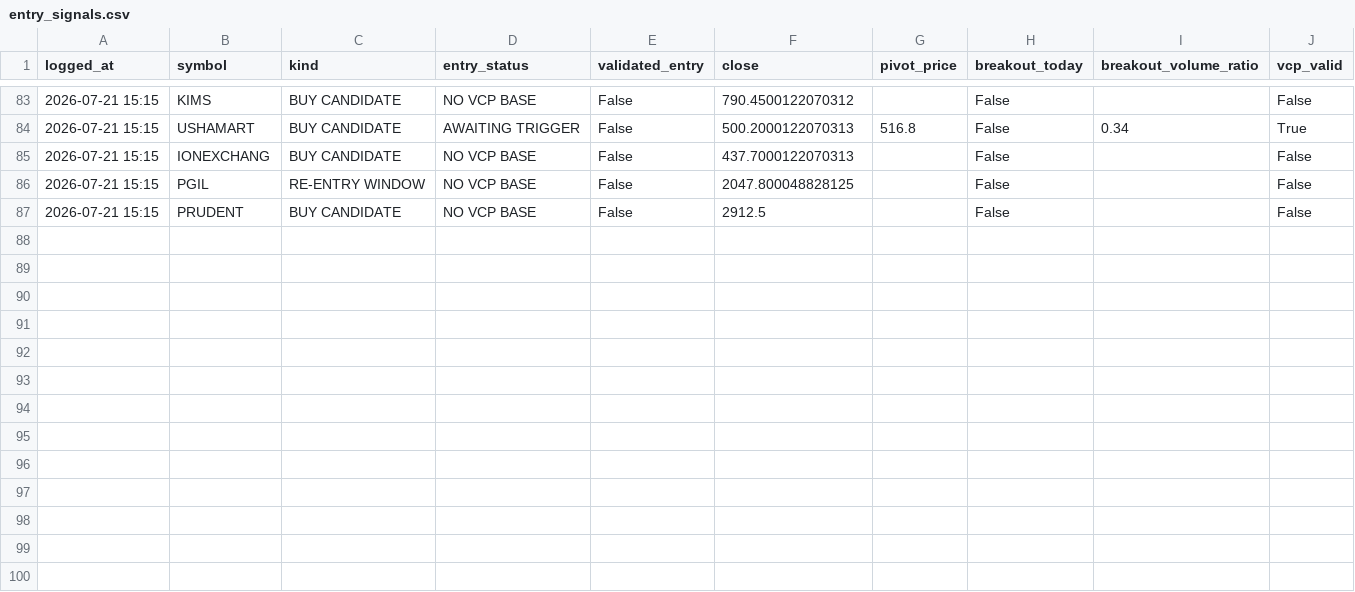
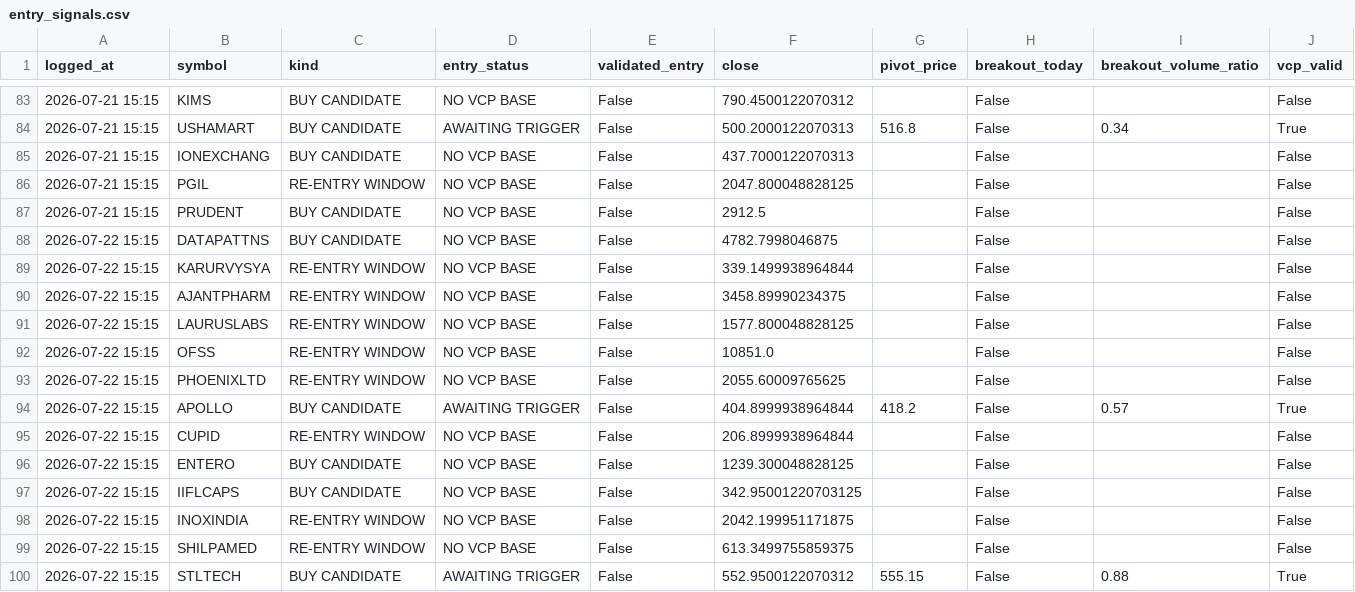
Before and after one commit to kartikeyaav/Golden-Stock, a CSV file: multibagger_screener/multibagger_screener/journal/entry_signals.csv, drawn as a sheet; only a part is shown, gaps mark what is left out.

```diff
--- a/multibagger_screener/multibagger_screener/journal/entry_signals.csv
+++ b/multibagger_screener/multibagger_screener/journal/entry_signals.csv
@@ -87 +87,14 @@ logged_at,symbol,kind,entry_status,validated_entry,close,pivot_price,breakout_to
 2026-07-21 15:15,PRUDENT,BUY CANDIDATE,NO VCP BASE,False,2912.5,,False,,False
+2026-07-22 15:15,DATAPATTNS,BUY CANDIDATE,NO VCP BASE,False,4782.7998046875,,False,,False
+2026-07-22 15:15,KARURVYSYA,RE-ENTRY WINDOW,NO VCP BASE,False,339.1499938964844,,False,,False
+2026-07-22 15:15,AJANTPHARM,RE-ENTRY WINDOW,NO VCP BASE,False,3458.89990234375,,False,,False
+2026-07-22 15:15,LAURUSLABS,RE-ENTRY WINDOW,NO VCP BASE,False,1577.800048828125,,False,,False
+2026-07-22 15:15,OFSS,RE-ENTRY WINDOW,NO VCP BASE,False,10851.0,,False,,False
+2026-07-22 15:15,PHOENIXLTD,RE-ENTRY WINDOW,NO VCP BASE,False,2055.60009765625,,False,,False
+2026-07-22 15:15,APOLLO,BUY CANDIDATE,AWAITING TRIGGER,False,404.8999938964844,418.2,False,0.57,True
+2026-07-22 15:15,CUPID,RE-ENTRY WINDOW,NO VCP BASE,False,206.8999938964844,,False,,False
+2026-07-22 15:15,ENTERO,BUY CANDIDATE,NO VCP BASE,False,1239.300048828125,,False,,False
+2026-07-22 15:15,IIFLCAPS,BUY CANDIDATE,NO VCP BASE,False,342.95001220703125,,False,,False
+2026-07-22 15:15,INOXINDIA,RE-ENTRY WINDOW,NO VCP BASE,False,2042.199951171875,,False,,False
+2026-07-22 15:15,SHILPAMED,RE-ENTRY WINDOW,NO VCP BASE,False,613.3499755859375,,False,,False
+2026-07-22 15:15,STLTECH,BUY CANDIDATE,AWAITING TRIGGER,False,552.9500122070312,555.15,False,0.88,True
```
Also changed, not shown: multibagger_screener/multibagger_screener/journal/journal_outcomes.csv, multibagger_screener/multibagger_screener/journal/signals_journal.csv, 7 other files.
